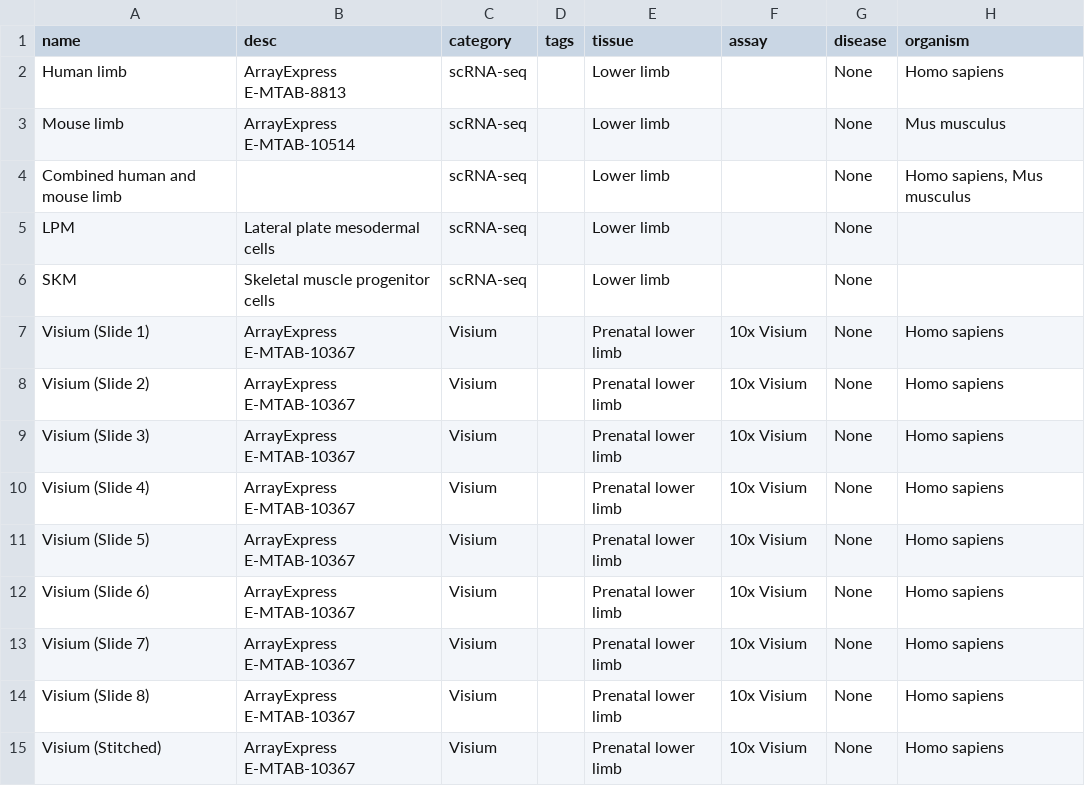
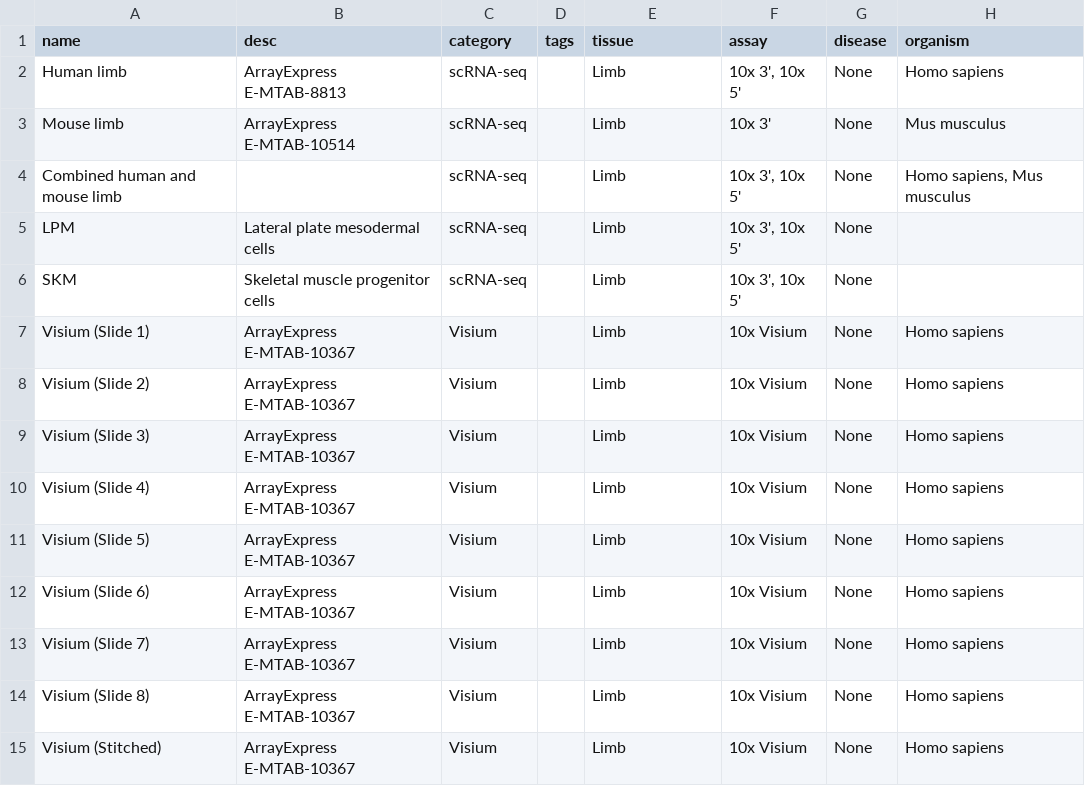
Before and after one commit to haniffalab/jekyll-hdca, a CSV file: _data/embryonic-limb.csv, drawn as a sheet; only a part is shown; the diff names each change by its address in the sheet, - before the commit and + after, or states it on an @@ line.

Commit message:
update embryonic-limb

```diff
--- a/_data/embryonic-limb.csv
+++ b/_data/embryonic-limb.csv
-E2:E6 (tissue): Lower limb
+E2:E6 (tissue): Limb
-F2 (assay): (empty)
+F2 (assay): 10x 3', 10x 5'
-F3 (assay): (empty)
+F3 (assay): 10x 3'
-F4:F6 (assay): (empty)
+F4:F6 (assay): 10x 3', 10x 5'
-E7:E15 (tissue): Prenatal lower limb
+E7:E15 (tissue): Limb
```
Also changed, not shown: 1 other file.
